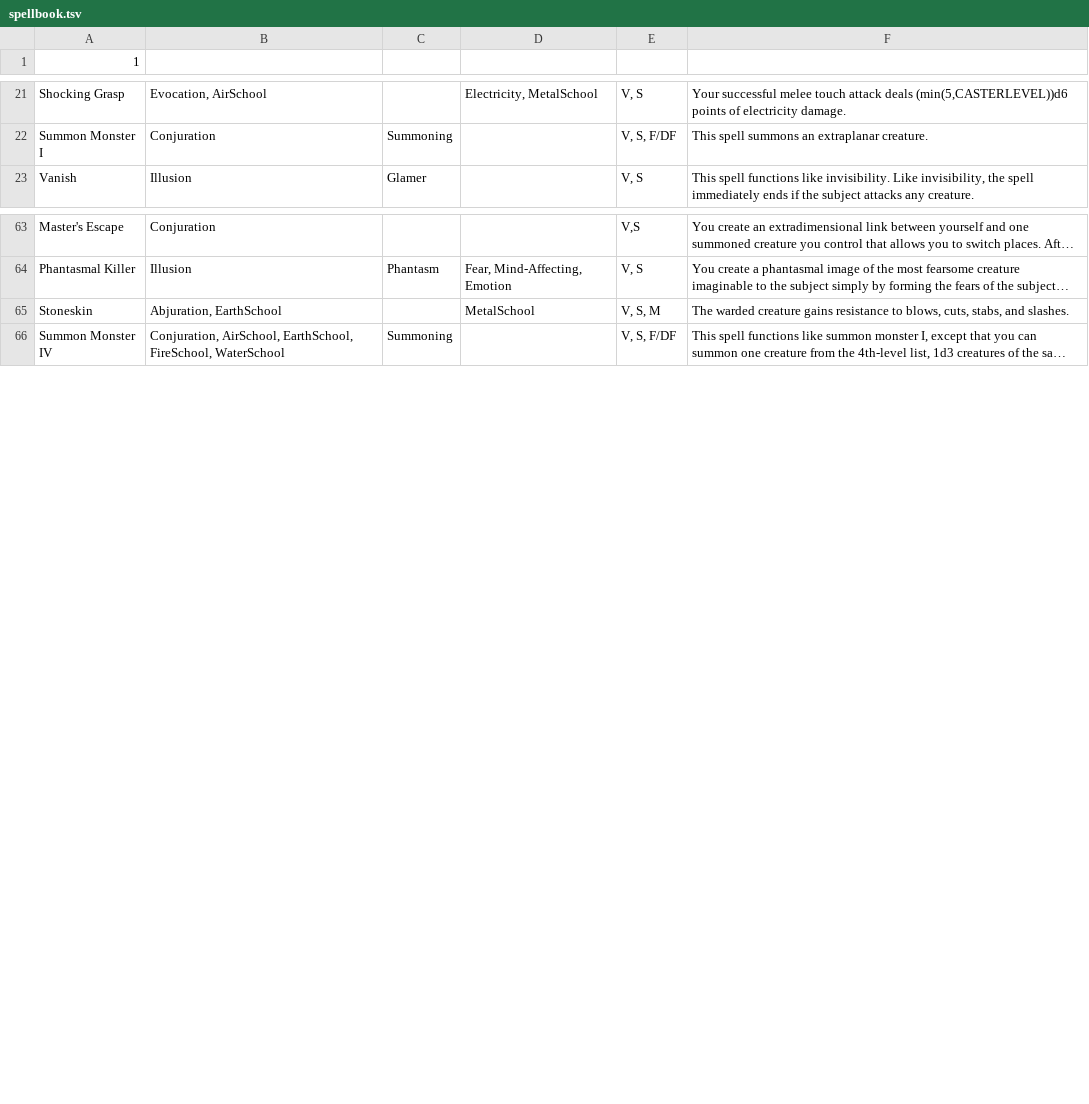
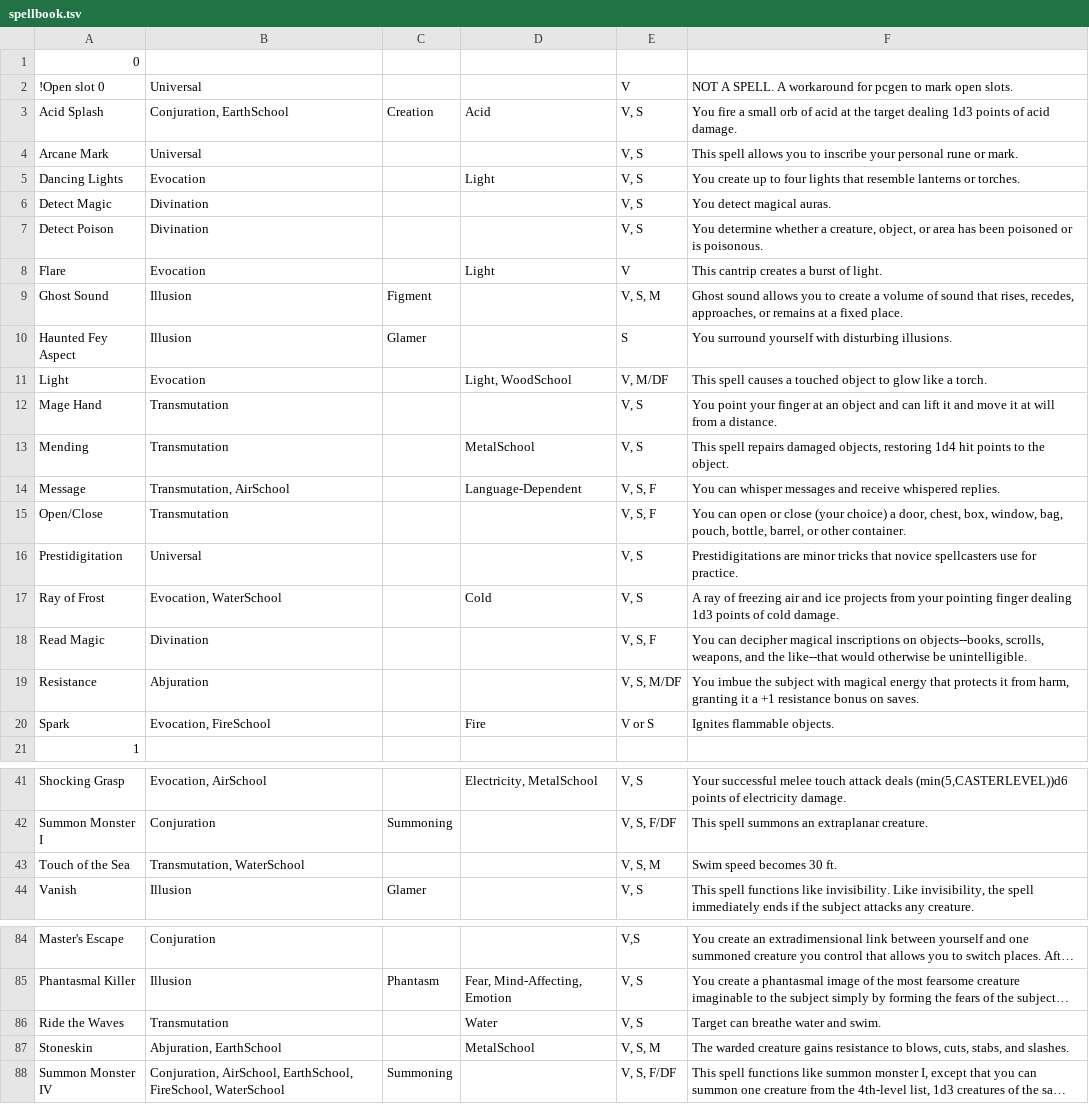
Before and after one commit to grebenyukaa/board_games_charsheets, a TSV file: pcgen/spellbook.tsv, drawn as a sheet; only a part is shown, gaps mark what is left out; long unchanged cells end in …; the diff covers the shown part only; the diff names each change by its address in the sheet, - before the commit and + after, or states it on an @@ line.

```diff
--- a/pcgen/spellbook.tsv
+++ b/pcgen/spellbook.tsv
+row 1: 0
+row 2: !Open slot 0 | Universal |  |  | V | NOT A SPELL. A workaround for pcgen to mark open slots.
+row 3: Acid Splash | Conjuration, EarthSchool | Creation | Acid | V, S | You fire a small orb of acid at the target dealing 1d3 points of acid damage.
+row 4: Arcane Mark | Universal |  |  | V, S | This spell allows you to inscribe your personal rune or mark.
+row 5: Dancing Lights | Evocation |  | Light | V, S | You create up to four lights that resemble lanterns or torches.
+row 6: Detect Magic | Divination |  |  | V, S | You detect magical auras.
+row 7: Detect Poison | Divination |  |  | V, S | You determine whether a creature, object, or area has been poisoned or is poisonous.
+row 8: Flare | Evocation |  | Light | V | This cantrip creates a burst of light.
+row 9: Ghost Sound | Illusion | Figment |  | V, S, M | Ghost sound allows you to create a volume of sound that rises, recedes, approaches, or remains at a fixed place.
+row 10: Haunted Fey Aspect | Illusion | Glamer |  | S | You surround yourself with disturbing illusions.
+row 11: Light | Evocation |  | Light, WoodSchool | V, M/DF | This spell causes a touched object to glow like a torch.
+row 12: Mage Hand | Transmutation |  |  | V, S | You point your finger at an object and can lift it and move it at will from a distance.
+row 13: Mending | Transmutation |  | MetalSchool | V, S | This spell repairs damaged objects, restoring 1d4 hit points to the object.
+row 14: Message | Transmutation, AirSchool |  | Language-Dependent | V, S, F | You can whisper messages and receive whispered replies.
+row 15: Open/Close | Transmutation |  |  | V, S, F | You can open or close (your choice) a door, chest, box, window, bag, pouch, bottle, barrel, or other container.
+row 16: Prestidigitation | Universal |  |  | V, S | Prestidigitations are minor tricks that novice spellcasters use for practice.
+row 17: Ray of Frost | Evocation, WaterSchool |  | Cold | V, S | A ray of freezing air and ice projects from your pointing finger dealing 1d3 points of cold damage.
+row 18: Read Magic | Divination |  |  | V, S, F | You can decipher magical inscriptions on objects--books, scrolls, weapons, and the like--that would otherwise be unintelligible.
+row 19: Resistance | Abjuration |  |  | V, S, M/DF | You imbue the subject with magical energy that protects it from harm, granting it a +1 resistance bonus on saves.
+row 20: Spark | Evocation, FireSchool |  | Fire | V or S | Ignites flammable objects.
+row 43: Touch of the Sea | Transmutation, WaterSchool |  |  | V, S, M | Swim speed becomes 30 ft.
+row 86: Ride the Waves | Transmutation |  | Water | V, S | Target can breathe water and swim.
```
Also changed, not shown: 4 added rows elsewhere in this file, pcgen/spellbook_readable.tsv.
